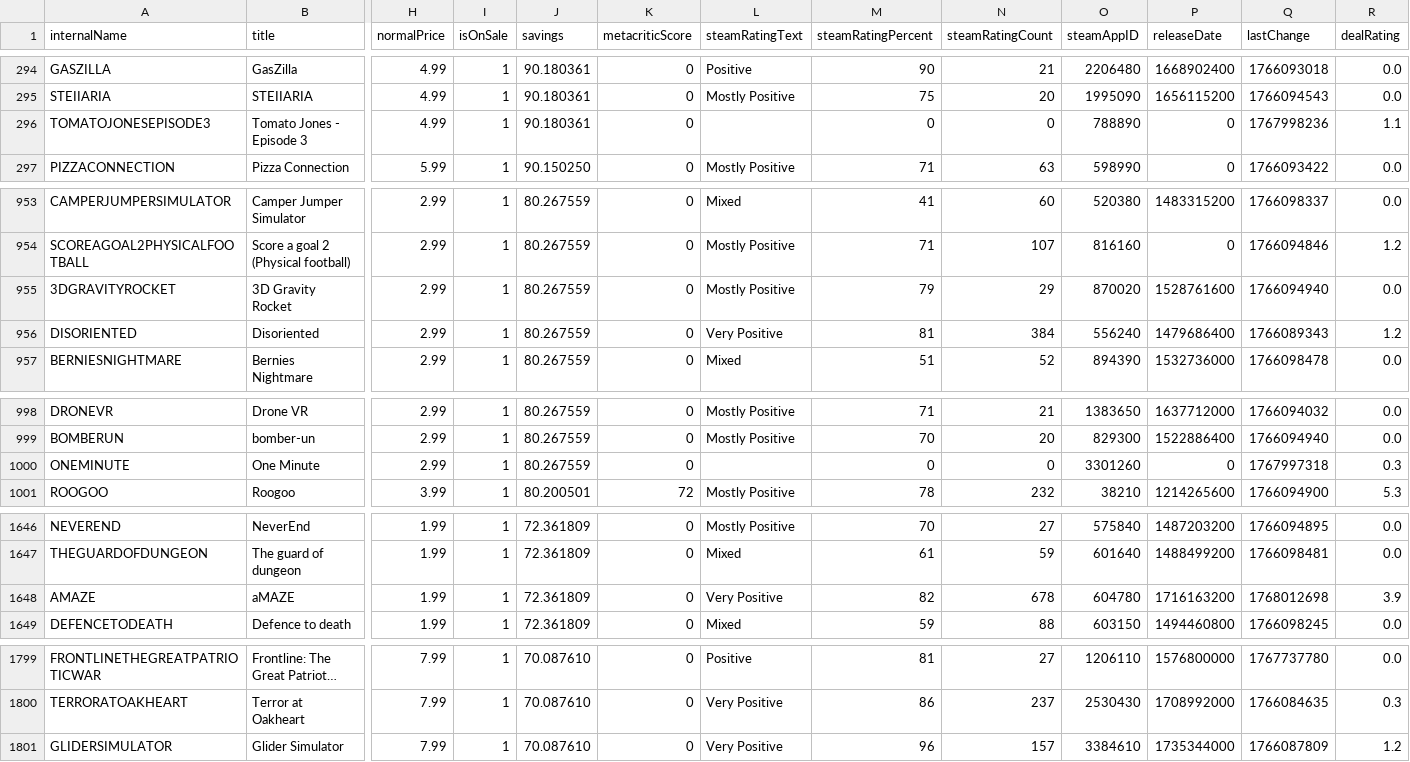
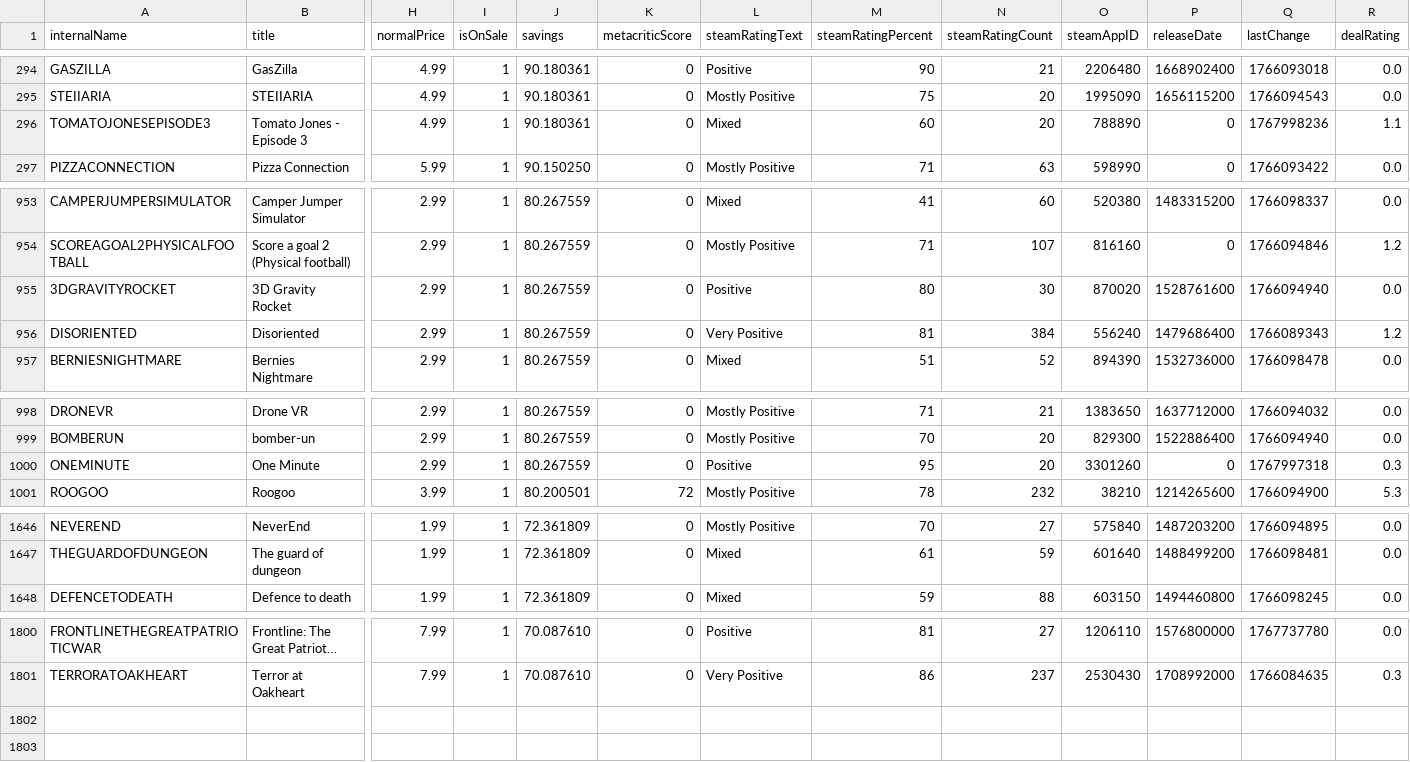
Before and after one commit to haiyib/steam-games, a CSV file: cheapshark_updated.csv, drawn as a sheet; only a part is shown, gaps mark what is left out; long unchanged cells end in …; removed rows and columns are numbered as before the commit, all else as after; rows hold the shown columns only; the diff covers the shown part only; the diff names each change by its address in the sheet, - before the commit and + after, or states it on an @@ line.

```diff
--- a/cheapshark_updated.csv
+++ b/cheapshark_updated.csv
-L296 (steamRatingText): (empty)
+L296 (steamRatingText): Mixed
-M296 (steamRatingPercent): 0
+M296 (steamRatingPercent): 60
-N296 (steamRatingCount): 0
+N296 (steamRatingCount): 20
-L955 (steamRatingText): Mostly Positive
+L955 (steamRatingText): Positive
-M955 (steamRatingPercent): 79
+M955 (steamRatingPercent): 80
-N955 (steamRatingCount): 29
+N955 (steamRatingCount): 30
-L1000 (steamRatingText): (empty)
+L1000 (steamRatingText): Positive
-M1000 (steamRatingPercent): 0
+M1000 (steamRatingPercent): 95
-N1000 (steamRatingCount): 0
+N1000 (steamRatingCount): 20
-row 1648: AMAZE | aMAZE | 1.99 | 1 | 72.361809 | 0 | Very Positive | 82 | 678 | 604780 | 1716163200 | 1768012698 | 3.9
-row 1801: GLIDERSIMULATOR | Glider Simulator | 7.99 | 1 | 70.087610 | 0 | Very Positive | 96 | 157 | 3384610 | 1735344000 | 1766087809 | 1.2
```
Also changed, not shown: 4 added rows, 2 removed rows and 9 edited cells elsewhere in this file, steam_deals_top20_rangeplot.csv, 1 other file.
